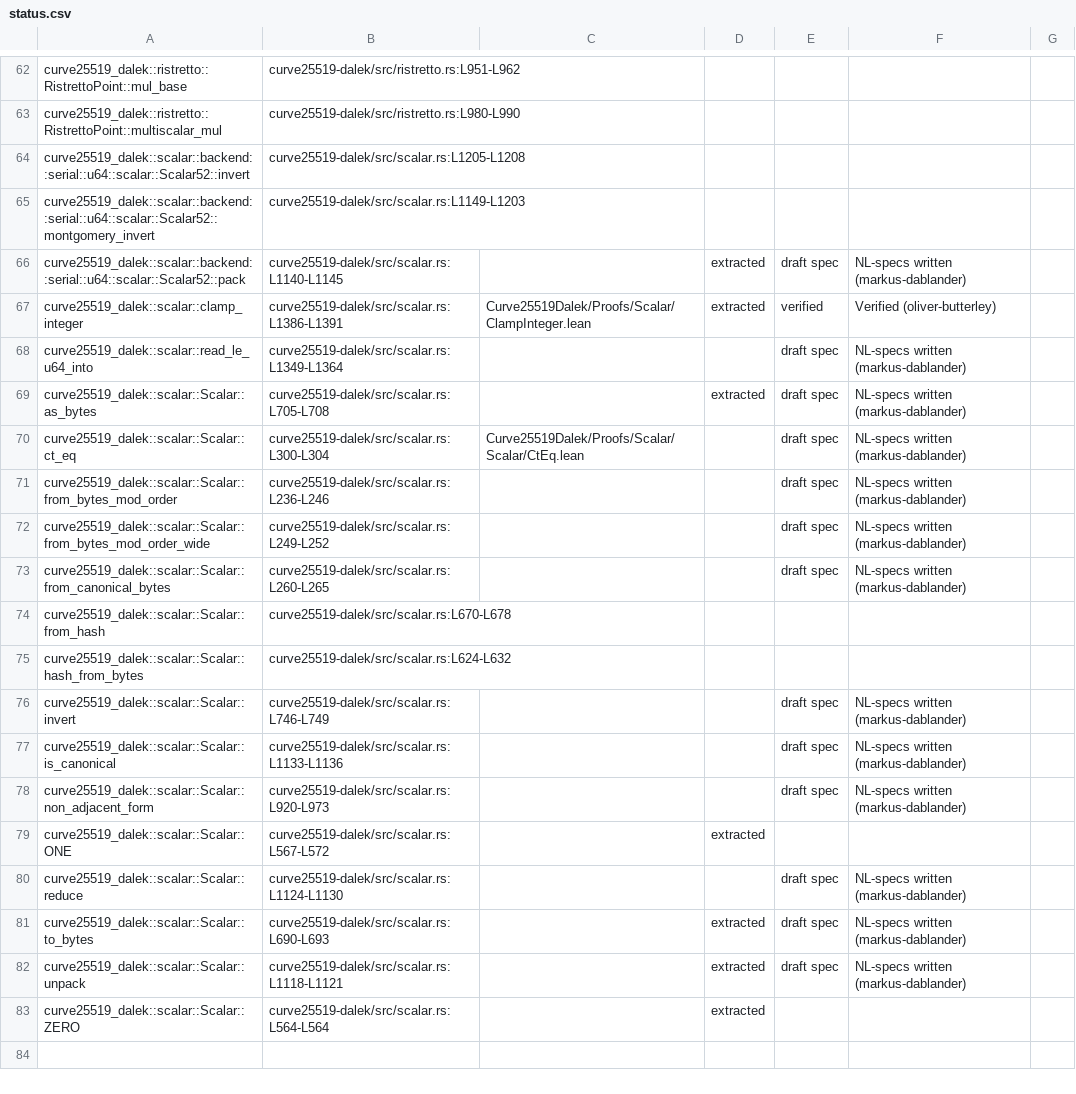
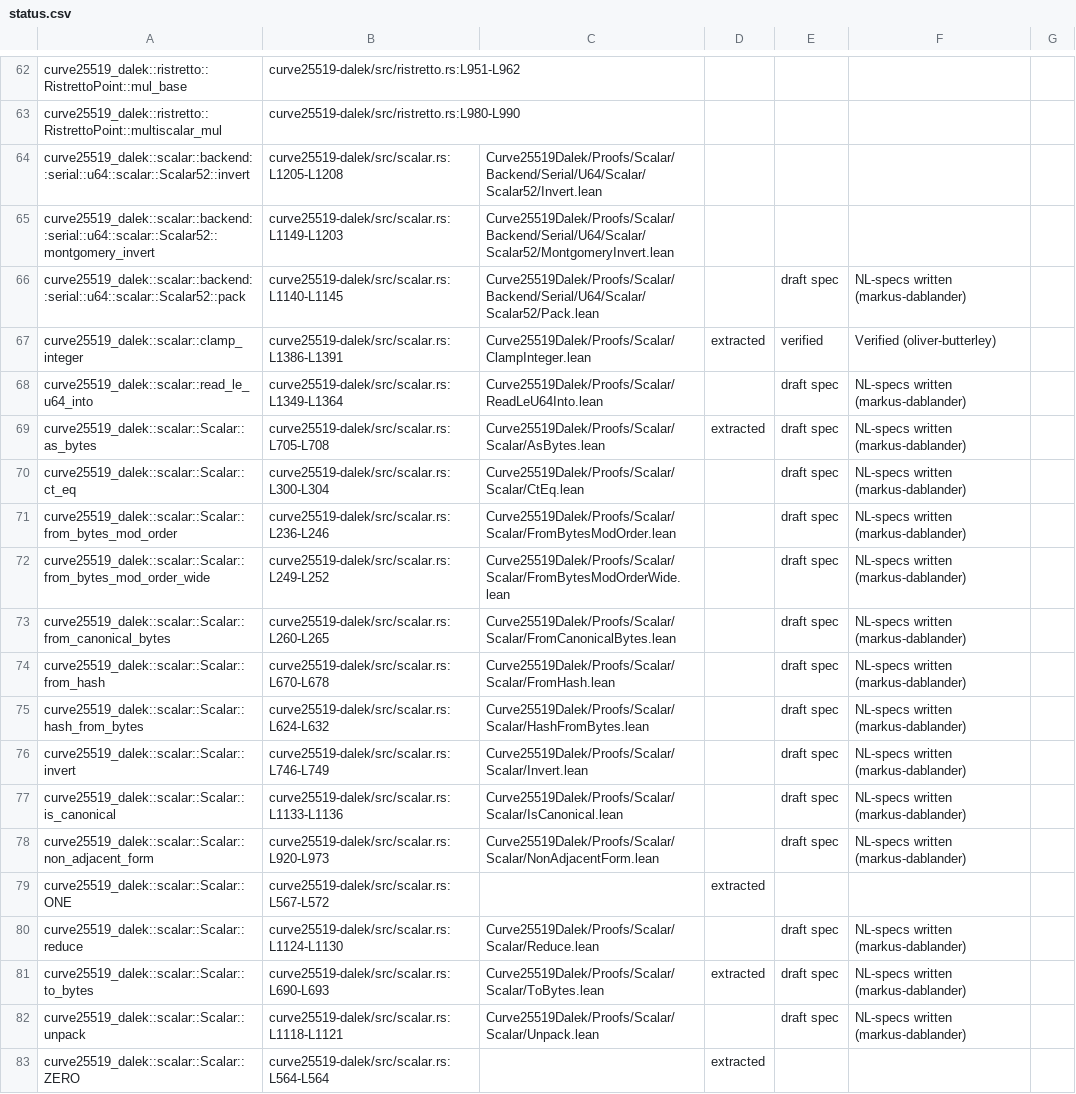
Before and after one commit to oliver-butterley/curve25519-dalek-lean-verify, a CSV file: status.csv, drawn as a sheet; only a part is shown, gaps mark what is left out; the diff names each change by its address in the sheet, - before the commit and + after, or states it on an @@ line.

Commit message:
feat: Added NL descriptions and specs to from_hash and hash_from_bytes (#16)

```diff
--- a/status.csv
+++ b/status.csv
-C64: (empty)
+C64: Curve25519Dalek/Proofs/Scalar/Backend/Serial/U64/Scalar/Scalar52/Invert.lean
-C65: (empty)
+C65: Curve25519Dalek/Proofs/Scalar/Backend/Serial/U64/Scalar/Scalar52/MontgomeryInvert.lean
-C66: (empty)
+C66: Curve25519Dalek/Proofs/Scalar/Backend/Serial/U64/Scalar/Scalar52/Pack.lean
-D66: extracted
+D66: (empty)
-C68: (empty)
+C68: Curve25519Dalek/Proofs/Scalar/ReadLeU64Into.lean
-C69: (empty)
+C69: Curve25519Dalek/Proofs/Scalar/Scalar/AsBytes.lean
-C71: (empty)
+C71: Curve25519Dalek/Proofs/Scalar/Scalar/FromBytesModOrder.lean
-C72: (empty)
+C72: Curve25519Dalek/Proofs/Scalar/Scalar/FromBytesModOrderWide.lean
-C73: (empty)
+C73: Curve25519Dalek/Proofs/Scalar/Scalar/FromCanonicalBytes.lean
-C74: (empty)
+C74: Curve25519Dalek/Proofs/Scalar/Scalar/FromHash.lean
-E74:E75: (empty)
+E74:E75: draft spec
-F74:F75: (empty)
+F74:F75: NL-specs written (markus-dablander)
-C75: (empty)
+C75: Curve25519Dalek/Proofs/Scalar/Scalar/HashFromBytes.lean
-C76: (empty)
+C76: Curve25519Dalek/Proofs/Scalar/Scalar/Invert.lean
-C77: (empty)
+C77: Curve25519Dalek/Proofs/Scalar/Scalar/IsCanonical.lean
-C78: (empty)
+C78: Curve25519Dalek/Proofs/Scalar/Scalar/NonAdjacentForm.lean
-C80: (empty)
+C80: Curve25519Dalek/Proofs/Scalar/Scalar/Reduce.lean
-C81: (empty)
+C81: Curve25519Dalek/Proofs/Scalar/Scalar/ToBytes.lean
-C82: (empty)
+C82: Curve25519Dalek/Proofs/Scalar/Scalar/Unpack.lean
-D82: extracted
+D82: (empty)
```
Also changed, not shown: 3 other files.
